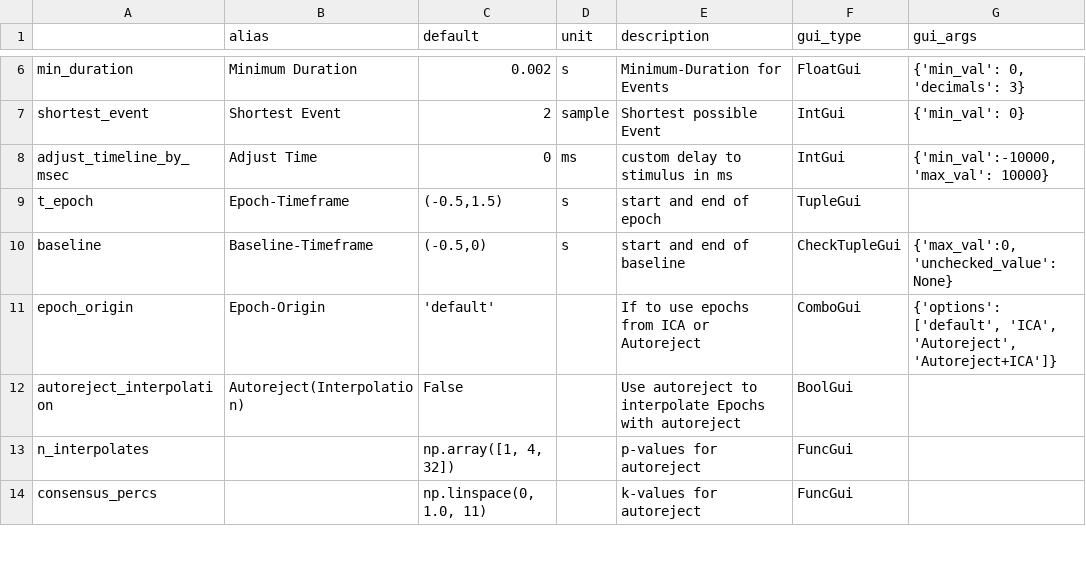
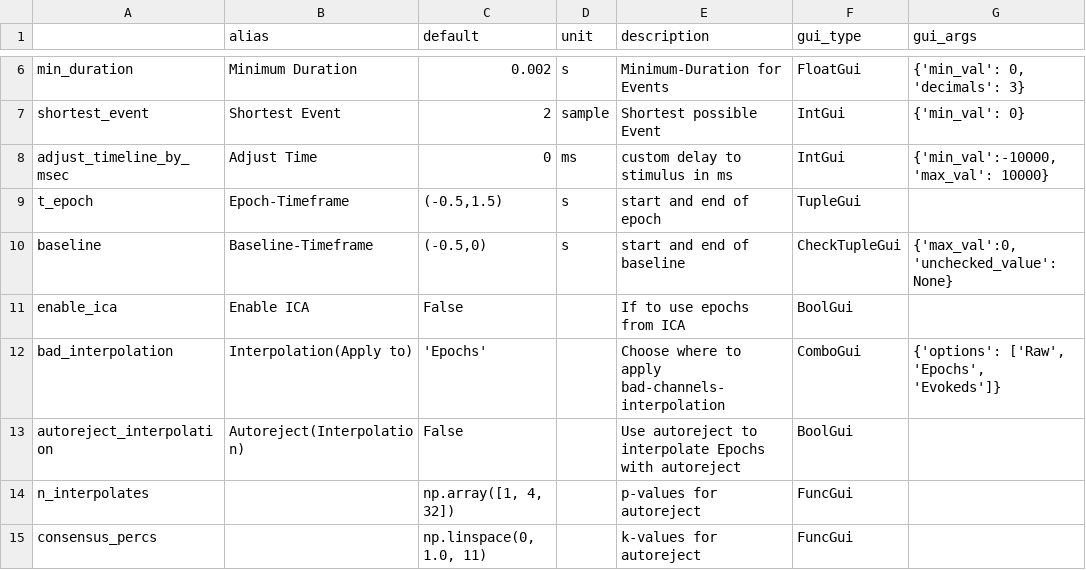
Before and after one commit to marsipu/mne-pipeline-hd, a CSV file: mne_pipeline_hd/resources/parameters.csv, drawn as a sheet; only a part is shown, gaps mark what is left out.

```diff
--- a/mne_pipeline_hd/resources/parameters.csv
+++ b/mne_pipeline_hd/resources/parameters.csv
@@ -10,3 +10,4 @@ t_epoch;Epoch-Timeframe;(-0.5,1.5);s;start and end of epoch;TupleGui;
 baseline;Baseline-Timeframe;(-0.5,0);s;start and end of baseline;CheckTupleGui;{'max_val':0, 'unchecked_value': None}
-epoch_origin;Epoch-Origin;'default';;If to use epochs from ICA or Autoreject;ComboGui;{'options': ['default', 'ICA', 'Autoreject', 'Autoreject+ICA']}
+enable_ica;Enable ICA;False;;If to use epochs from ICA;BoolGui;
+bad_interpolation;Interpolation(Apply to);'Epochs';;Choose where to apply bad-channels-interpolation;ComboGui;{'options': ['Raw', 'Epochs', 'Evokeds']}
 autoreject_interpolation;Autoreject(Interpolation);False;;Use autoreject to interpolate Epochs with autoreject;BoolGui;
```
Also changed, not shown: mne_pipeline_hd/resources/functions.csv, 9 other files.
